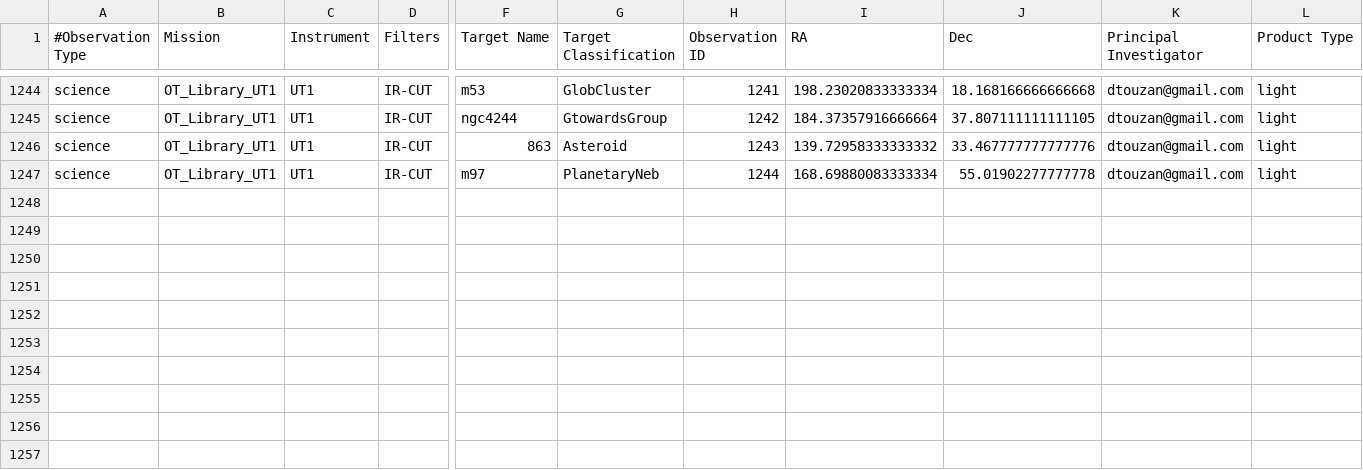
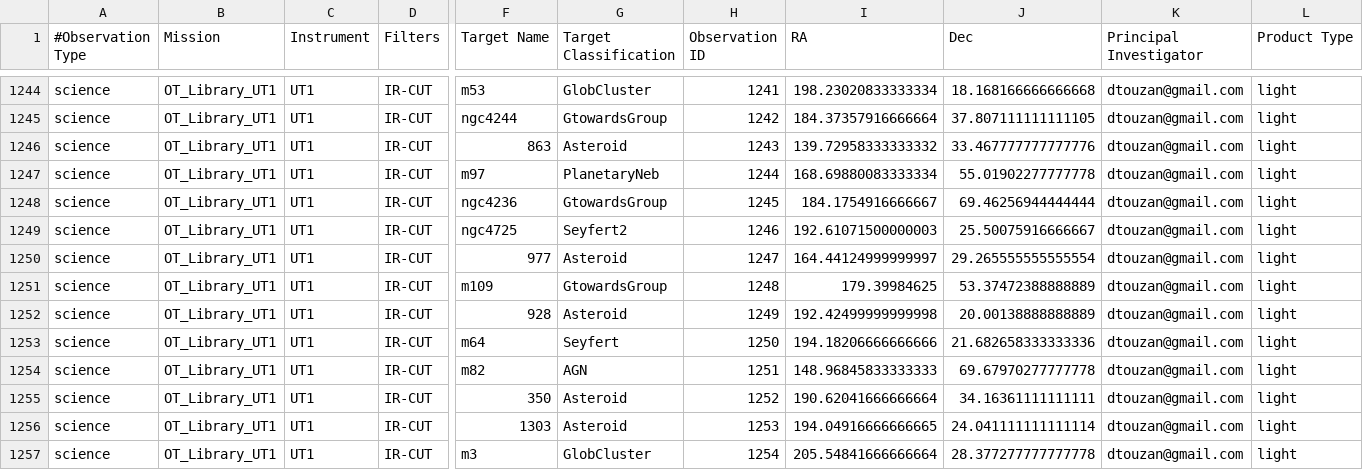
Before and after one commit to dtouzan/MASTdb, a CSV file: UT1_MAST_CATALOG.csv, drawn as a sheet; only a part is shown, gaps mark what is left out; rows hold the shown columns only; the diff names each change by its address in the sheet, - before the commit and + after, or states it on an @@ line.

Commit message:
Update UT1_MAST_CATALOG.csv

```diff
--- a/UT1_MAST_CATALOG.csv
+++ b/UT1_MAST_CATALOG.csv
+row 1248: science | OT_Library_UT1 | UT1 | IR-CUT | ngc4236 | GtowardsGroup | 1245 | 184.1754916666667 | 69.46256944444444 | dtouzan@gmail.com | light
+row 1249: science | OT_Library_UT1 | UT1 | IR-CUT | ngc4725 | Seyfert2 | 1246 | 192.61071500000003 | 25.50075916666667 | dtouzan@gmail.com | light
+row 1250: science | OT_Library_UT1 | UT1 | IR-CUT | 977 | Asteroid | 1247 | 164.44124999999997 | 29.265555555555554 | dtouzan@gmail.com | light
+row 1251: science | OT_Library_UT1 | UT1 | IR-CUT | m109 | GtowardsGroup | 1248 | 179.39984625 | 53.37472388888889 | dtouzan@gmail.com | light
+row 1252: science | OT_Library_UT1 | UT1 | IR-CUT | 928 | Asteroid | 1249 | 192.42499999999998 | 20.00138888888889 | dtouzan@gmail.com | light
+row 1253: science | OT_Library_UT1 | UT1 | IR-CUT | m64 | Seyfert | 1250 | 194.18206666666666 | 21.682658333333336 | dtouzan@gmail.com | light
+row 1254: science | OT_Library_UT1 | UT1 | IR-CUT | m82 | AGN | 1251 | 148.96845833333333 | 69.67970277777778 | dtouzan@gmail.com | light
+row 1255: science | OT_Library_UT1 | UT1 | IR-CUT | 350 | Asteroid | 1252 | 190.62041666666664 | 34.16361111111111 | dtouzan@gmail.com | light
+row 1256: science | OT_Library_UT1 | UT1 | IR-CUT | 1303 | Asteroid | 1253 | 194.04916666666665 | 24.041111111111114 | dtouzan@gmail.com | light
+row 1257: science | OT_Library_UT1 | UT1 | IR-CUT | m3 | GlobCluster | 1254 | 205.54841666666664 | 28.377277777777778 | dtouzan@gmail.com | light
```
